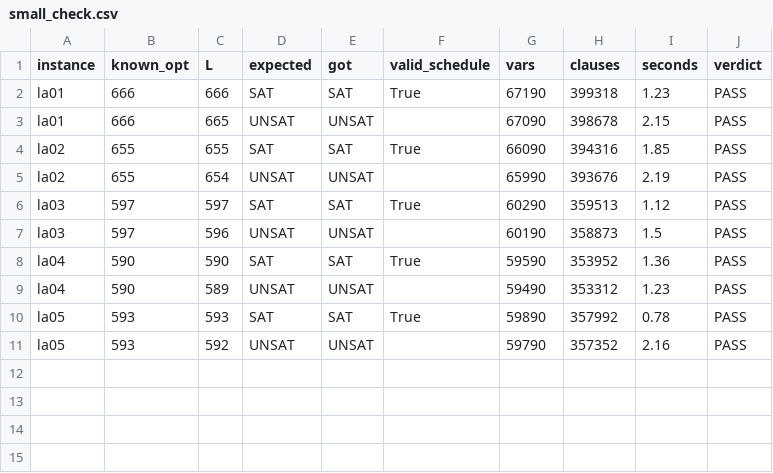
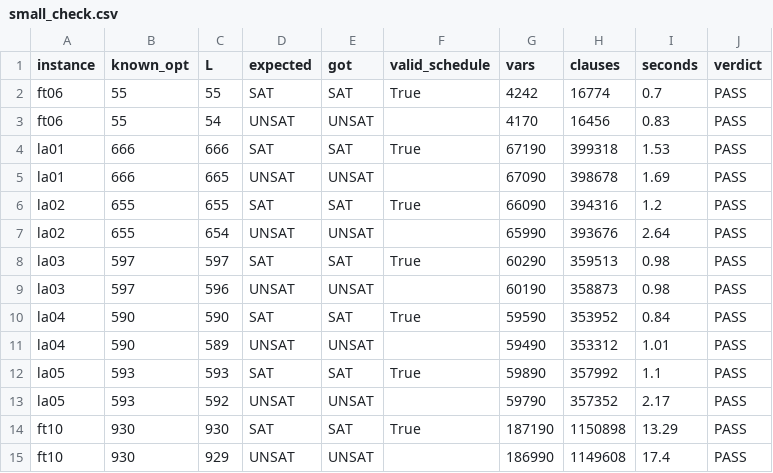
Before and after one commit to thinh1598/JSSP, a CSV file: results/small_check.csv, drawn as a sheet.

Commit message:
Day 4: all small checks pass (FT06, LA01-05, FT10)

```diff
--- a/results/small_check.csv
+++ b/results/small_check.csv
@@ -1,11 +1,15 @@
 instance,known_opt,L,expected,got,valid_schedule,vars,clauses,seconds,verdict
-la01,666,666,SAT,SAT,True,67190,399318,1.23,PASS
-la01,666,665,UNSAT,UNSAT,,67090,398678,2.15,PASS
-la02,655,655,SAT,SAT,True,66090,394316,1.85,PASS
-la02,655,654,UNSAT,UNSAT,,65990,393676,2.19,PASS
-la03,597,597,SAT,SAT,True,60290,359513,1.12,PASS
-la03,597,596,UNSAT,UNSAT,,60190,358873,1.5,PASS
-la04,590,590,SAT,SAT,True,59590,353952,1.36,PASS
-la04,590,589,UNSAT,UNSAT,,59490,353312,1.23,PASS
-la05,593,593,SAT,SAT,True,59890,357992,0.78,PASS
-la05,593,592,UNSAT,UNSAT,,59790,357352,2.16,PASS
+ft06,55,55,SAT,SAT,True,4242,16774,0.7,PASS
+ft06,55,54,UNSAT,UNSAT,,4170,16456,0.83,PASS
+la01,666,666,SAT,SAT,True,67190,399318,1.53,PASS
+la01,666,665,UNSAT,UNSAT,,67090,398678,1.69,PASS
+la02,655,655,SAT,SAT,True,66090,394316,1.2,PASS
+la02,655,654,UNSAT,UNSAT,,65990,393676,2.64,PASS
+la03,597,597,SAT,SAT,True,60290,359513,0.98,PASS
+la03,597,596,UNSAT,UNSAT,,60190,358873,0.98,PASS
+la04,590,590,SAT,SAT,True,59590,353952,0.84,PASS
+la04,590,589,UNSAT,UNSAT,,59490,353312,1.01,PASS
+la05,593,593,SAT,SAT,True,59890,357992,1.1,PASS
+la05,593,592,UNSAT,UNSAT,,59790,357352,2.17,PASS
+ft10,930,930,SAT,SAT,True,187190,1150898,13.29,PASS
+ft10,930,929,UNSAT,UNSAT,,186990,1149608,17.4,PASS
```
Also changed, not shown: 1 other file.
